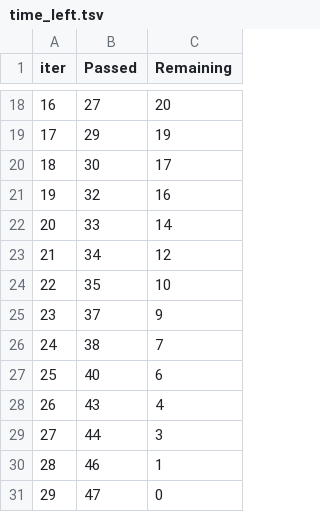
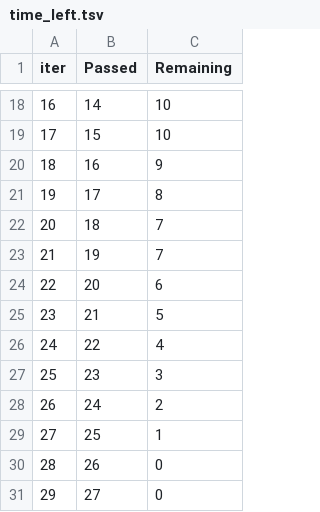
Before and after one commit to kushneek/Data-Science-Project, a TSV file: catboost_info/time_left.tsv, drawn as a sheet; only a part is shown, gaps mark what is left out; the diff covers the shown part only.

```diff
--- a/catboost_info/time_left.tsv
+++ b/catboost_info/time_left.tsv
@@ -18,14 +18,14 @@ iter	Passed	Remaining
-16	27	20
-17	29	19
-18	30	17
-19	32	16
-20	33	14
-21	34	12
-22	35	10
-23	37	9
-24	38	7
-25	40	6
-26	43	4
-27	44	3
-28	46	1
-29	47	0
+16	14	10
+17	15	10
+18	16	9
+19	17	8
+20	18	7
+21	19	7
+22	20	6
+23	21	5
+24	22	4
+25	23	3
+26	24	2
+27	25	1
+28	26	0
+29	27	0
```
Also changed, not shown: 32 edited cells elsewhere in this file, 24 other files.
